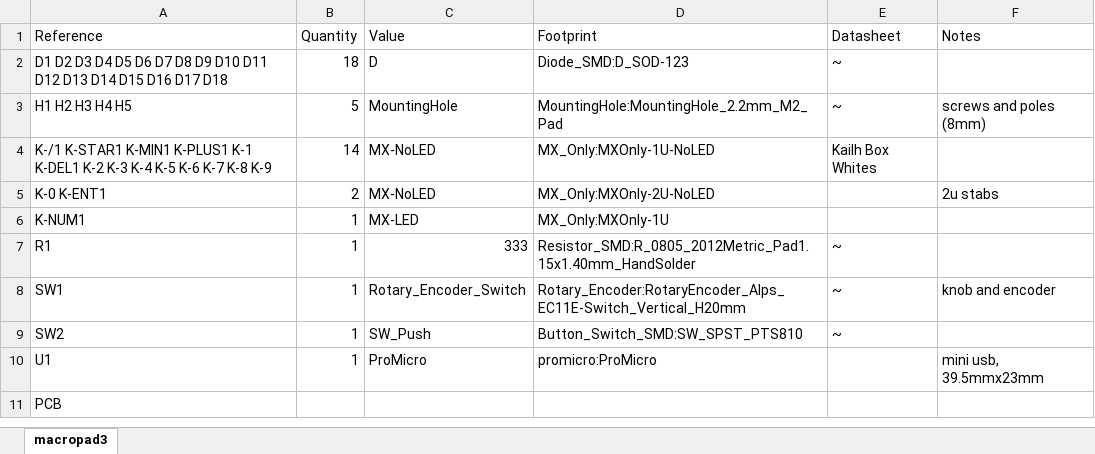
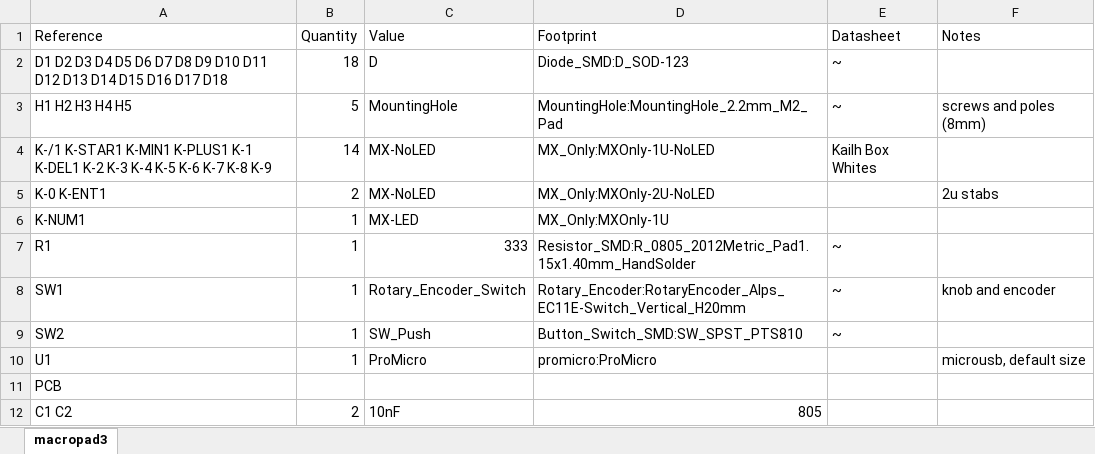
Before and after one commit to enochchau/dropout-numpad, an Excel workbook: dropout-microusb/BOM .xlsx, sheet macropad3, drawn as a sheet; values as stored, in another font and other column widths than the file's, no borders; the diff names each change by its address in the sheet, - before the commit and + after, or states it on an @@ line.

```diff
--- a/dropout-microusb/BOM .xlsx (sheet macropad3)
+++ b/dropout-microusb/BOM .xlsx (sheet macropad3)
-F10 (Notes): mini usb, 39.5mmx23mm
+F10 (Notes): microusb, default size
+row 12: C1 C2 | 2 | 10nF | 805
```
Also changed, not shown: dropout-miniusb/BOM .xlsx, 47 other files.
